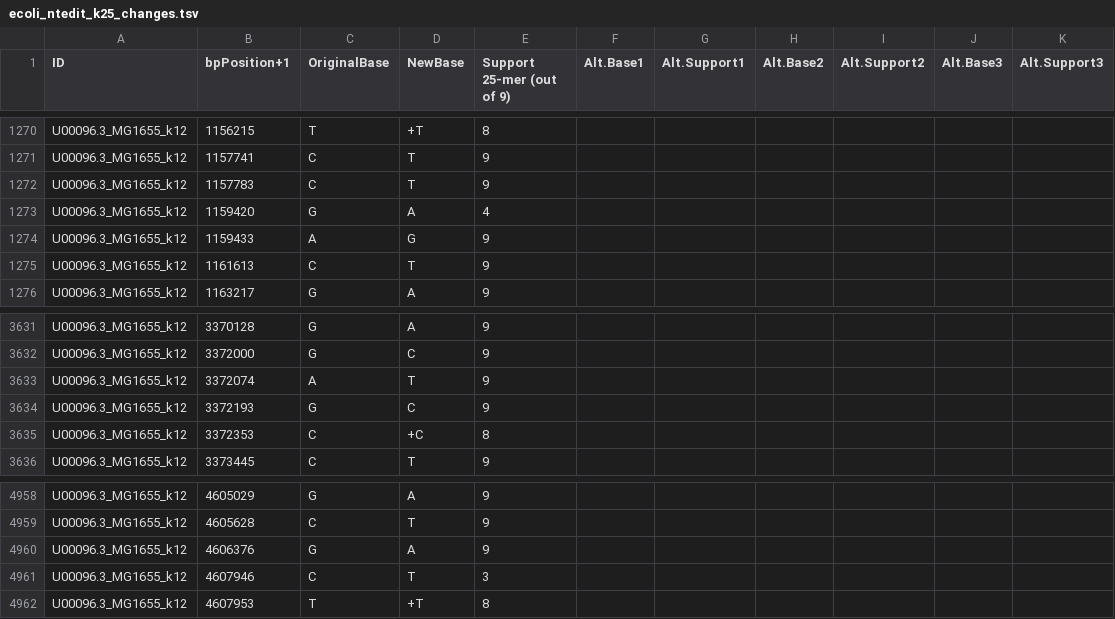
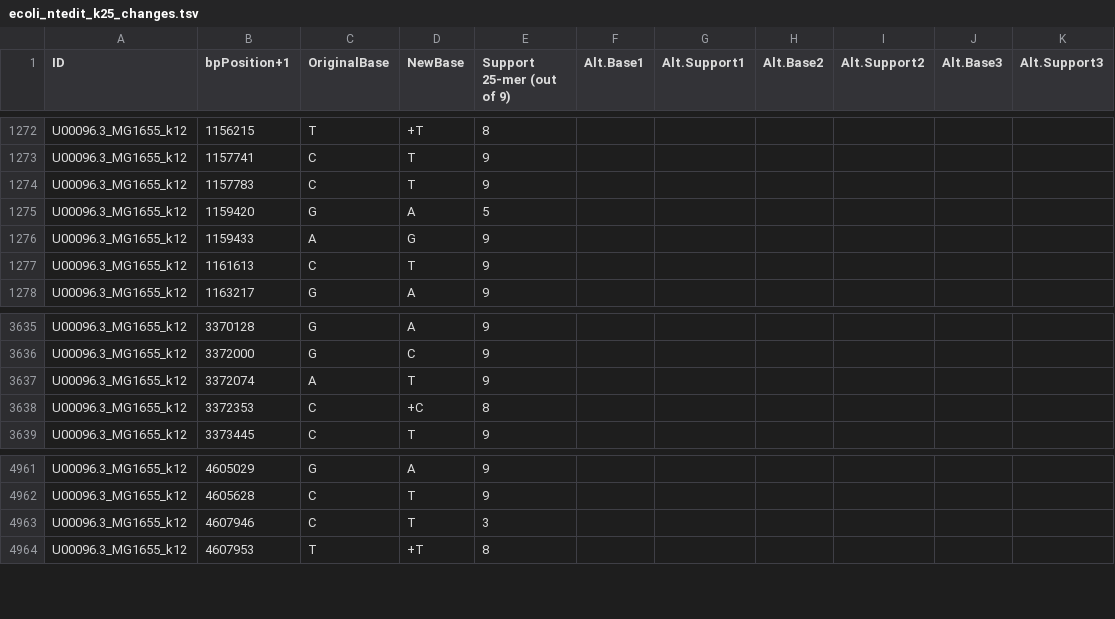
Before and after one commit to bcgsc/ntEdit, a TSV file: demo/ecoli_ntedit_k25_changes.tsv, drawn as a sheet; only a part is shown, gaps mark what is left out; the diff covers the shown part only.

```diff
--- a/demo/ecoli_ntedit_k25_changes.tsv
+++ b/demo/ecoli_ntedit_k25_changes.tsv
@@ -1272,3 +1274,3 @@ U00096.3_MG1655_k12	1157741	C	T	9
 U00096.3_MG1655_k12	1157783	C	T	9
-U00096.3_MG1655_k12	1159420	G	A	4
+U00096.3_MG1655_k12	1159420	G	A	5
 U00096.3_MG1655_k12	1159433	A	G	9
@@ -3633,3 +3637,2 @@ U00096.3_MG1655_k12	3372000	G	C	9
 U00096.3_MG1655_k12	3372074	A	T	9
-U00096.3_MG1655_k12	3372193	G	C	9
 U00096.3_MG1655_k12	3372353	C	+C	8
@@ -4959,3 +4962,2 @@ U00096.3_MG1655_k12	4605029	G	A	9
 U00096.3_MG1655_k12	4605628	C	T	9
-U00096.3_MG1655_k12	4606376	G	A	9
 U00096.3_MG1655_k12	4607946	C	T	3
```
Also changed, not shown: 7 added rows and 3 removed rows elsewhere in this file, 1 other file.
